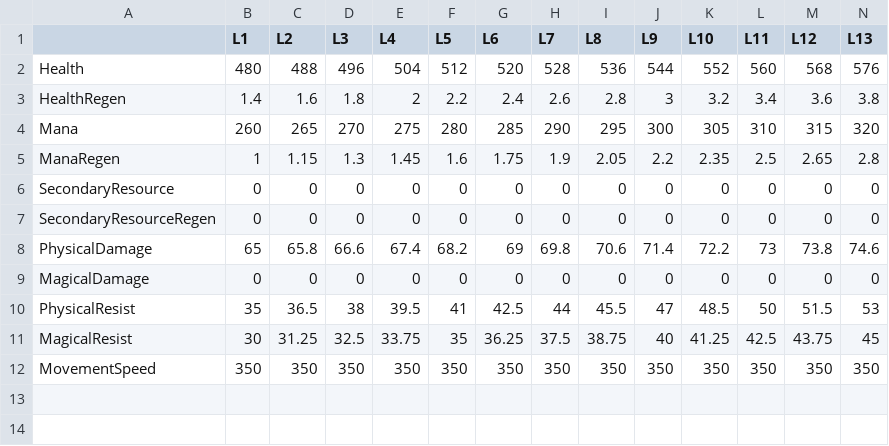
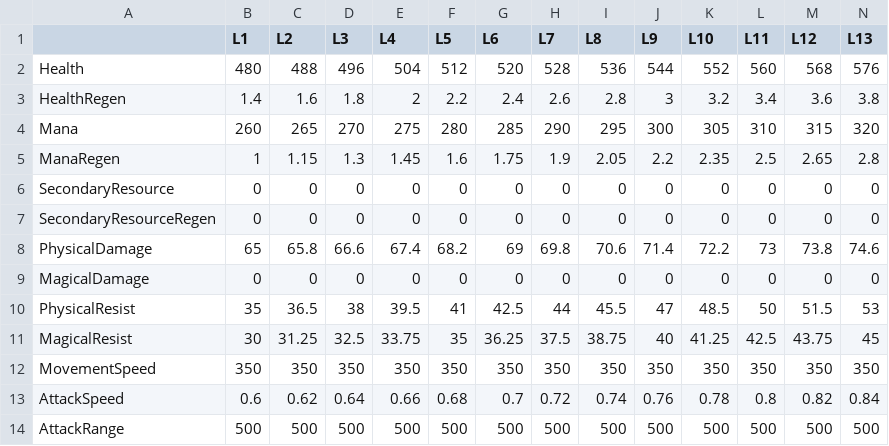
Before and after one commit to Shirasho/ValorGame, a CSV file: Content/Data/Stats/Stats_Natsu.csv, drawn as a sheet; only a part is shown; rows hold the shown columns only; the diff names each change by its address in the sheet, - before the commit and + after, or states it on an @@ line.

Commit message:
VG-2 #close Updated HeroStats
- Added hero stubs in HeroStats.xlsm
- Renamed HeroStats.xlsm to _HeroStats.xlsm to keep it at the top of the
directory.
- Added AttackRange row.
- Added AttackSpeed row.

```diff
--- a/Content/Data/Stats/Stats_Natsu.csv
+++ b/Content/Data/Stats/Stats_Natsu.csv
+row 13: AttackSpeed | 0.6 | 0.62 | 0.64 | 0.66 | 0.68 | 0.7 | 0.72 | 0.74 | 0.76 | 0.78 | 0.8 | 0.82 | 0.84
+row 14: AttackRange | 500 | 500 | 500 | 500 | 500 | 500 | 500 | 500 | 500 | 500 | 500 | 500 | 500
```
Also changed, not shown: 11 other files.
